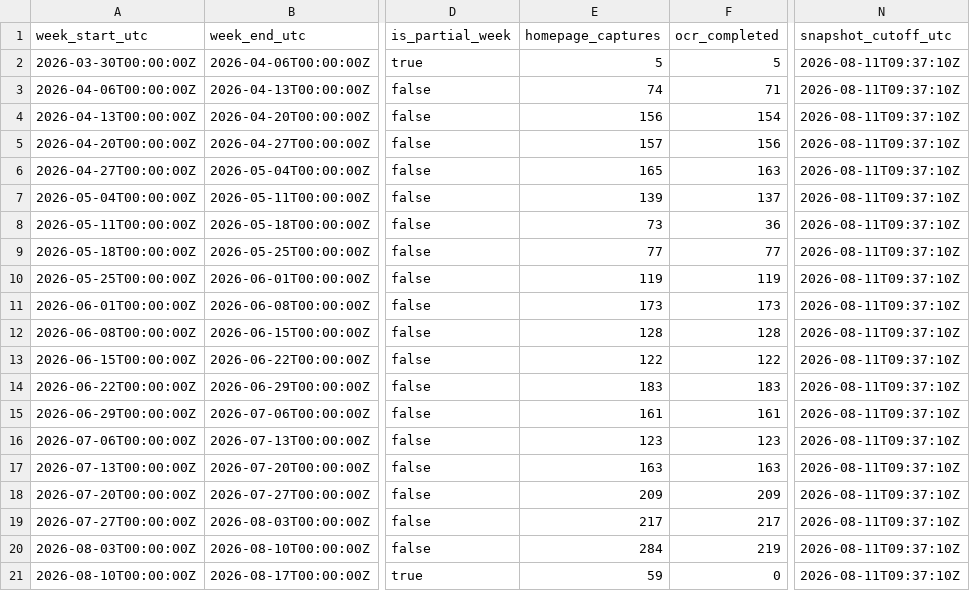
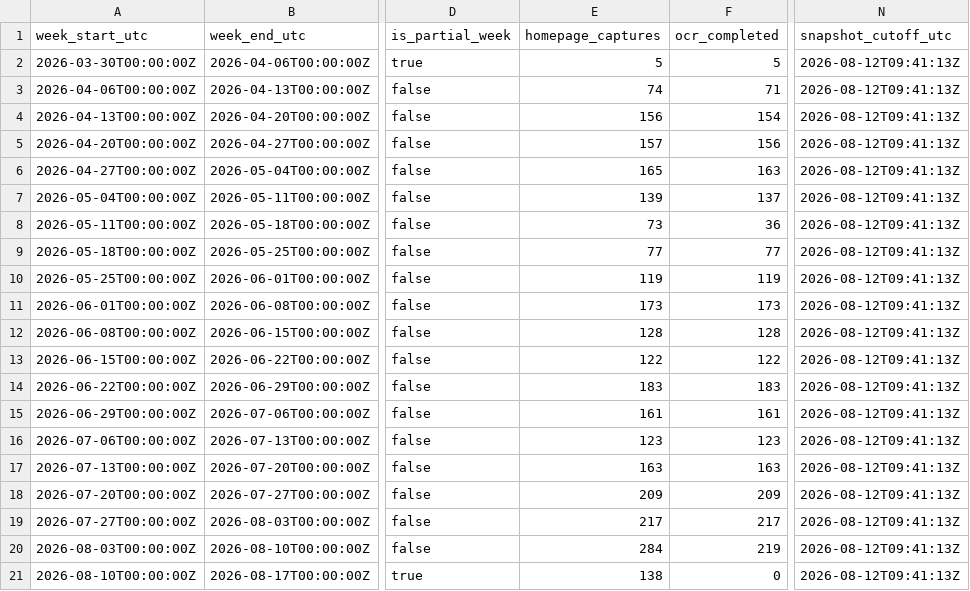
Before and after one commit to TechWatchProject/go-vote, a CSV file: docs/data/go-vote-bing-weekly.csv, drawn as a sheet; only a part is shown, gaps mark what is left out; the diff names each change by its address in the sheet, - before the commit and + after, or states it on an @@ line.

```diff
--- a/docs/data/go-vote-bing-weekly.csv
+++ b/docs/data/go-vote-bing-weekly.csv
-N2:N21 (snapshot_cutoff_utc): 2026-08-11T09:37:10Z
+N2:N21 (snapshot_cutoff_utc): 2026-08-12T09:41:13Z
-E21 (homepage_captures): 59
+E21 (homepage_captures): 138
```
Also changed, not shown: docs/data/go-vote-all-engines-weekly.csv, docs/data/go-vote-google-weekly.csv, 1 other file.
